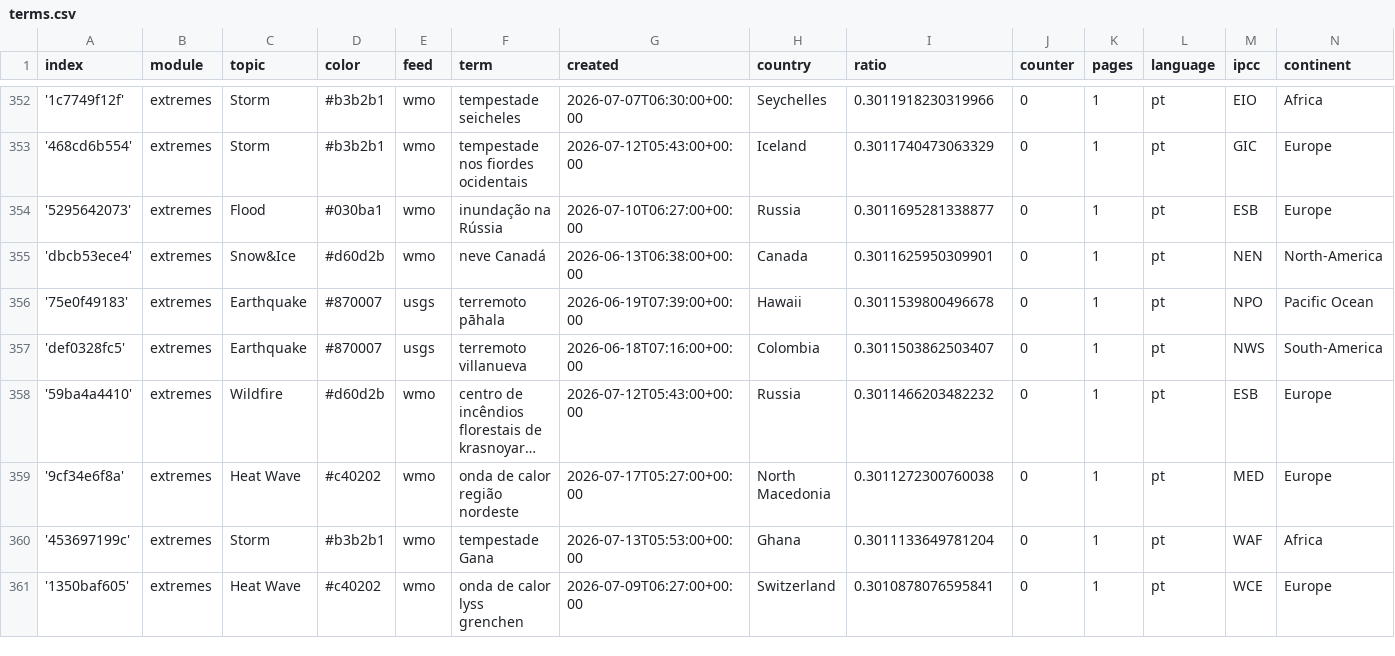
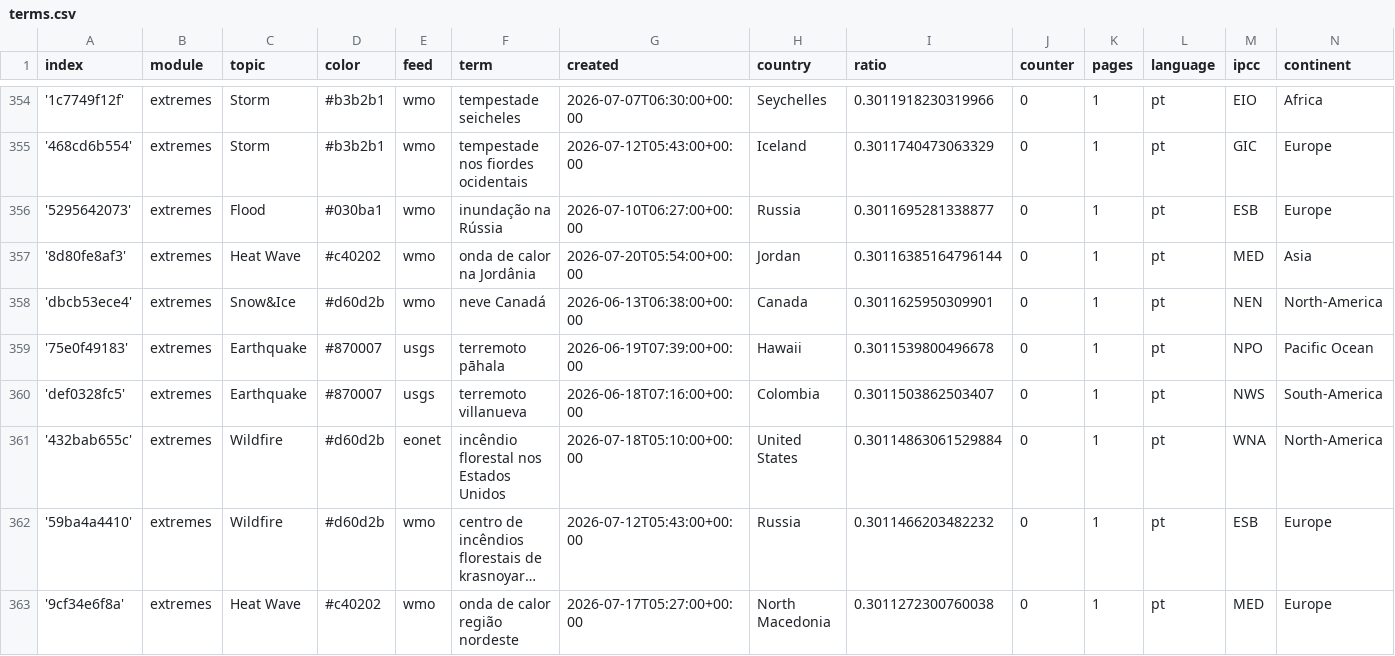
Before and after one commit to jens-news/portoExtremes, a CSV file: terms.csv, drawn as a sheet; only a part is shown, gaps mark what is left out; the shorter side is filled out with more unchanged rows; long unchanged cells end in …; the diff covers the shown part only; the diff names each change by its address in the sheet, - before the commit and + after, or states it on an @@ line.

Commit message:
Commit from GitHub Actions (import:0.0)

```diff
--- a/terms.csv
+++ b/terms.csv
+row 357: '8d80fe8af3' | extremes | Heat Wave | #c40202 | wmo | onda de calor na Jordânia | 2026-07-20T05:54:00+00:00 | Jordan | 0.30116385164796144 | 0 | 1 | pt | MED | Asia
+row 361: '432bab655c' | extremes | Wildfire | #d60d2b | eonet | incêndio florestal nos Estados Unidos | 2026-07-18T05:10:00+00:00 | United States | 0.30114863061529884 | 0 | 1 | pt | WNA | North-America
```
Also changed, not shown: 8 added rows elsewhere in this file.
